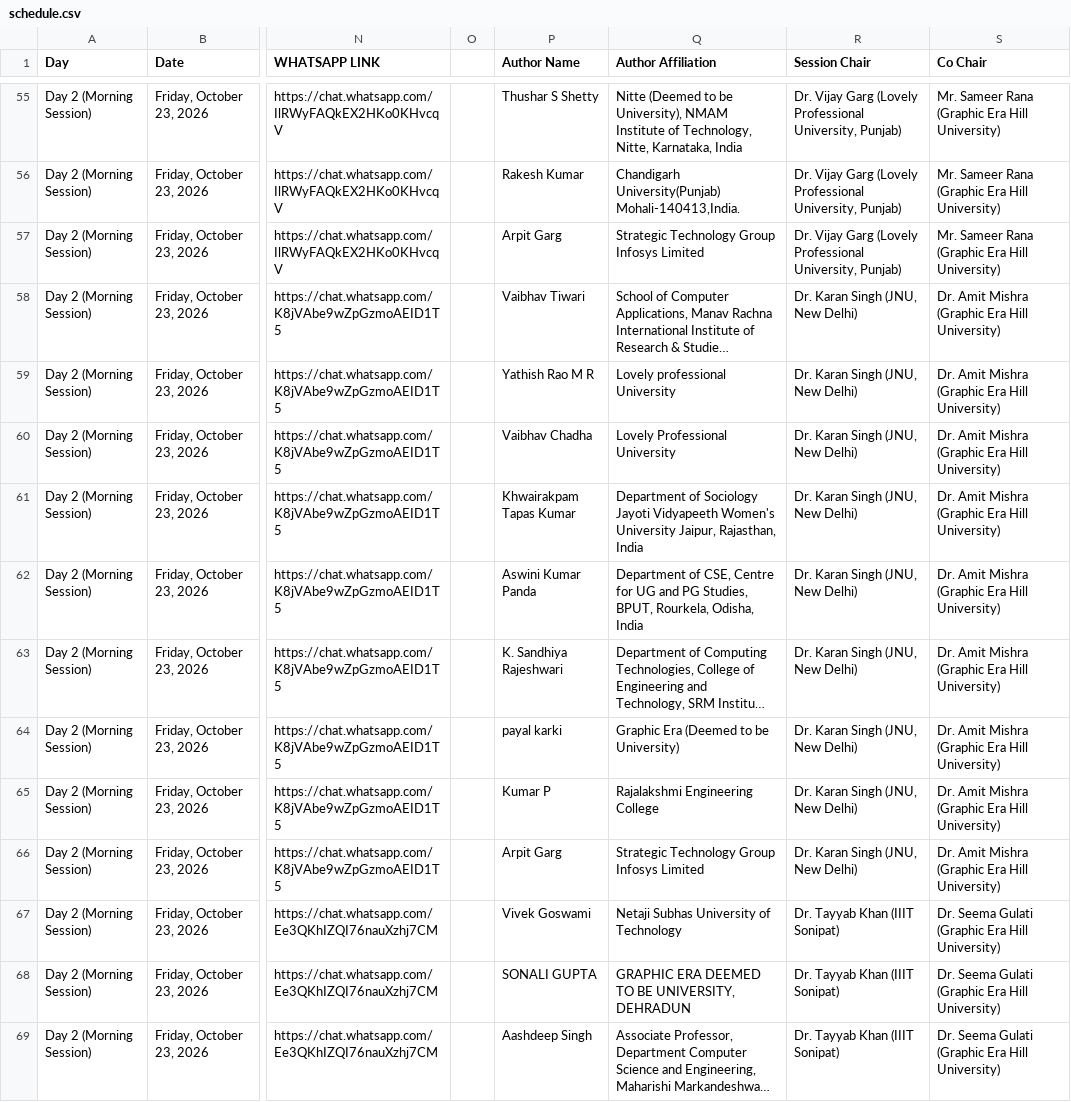
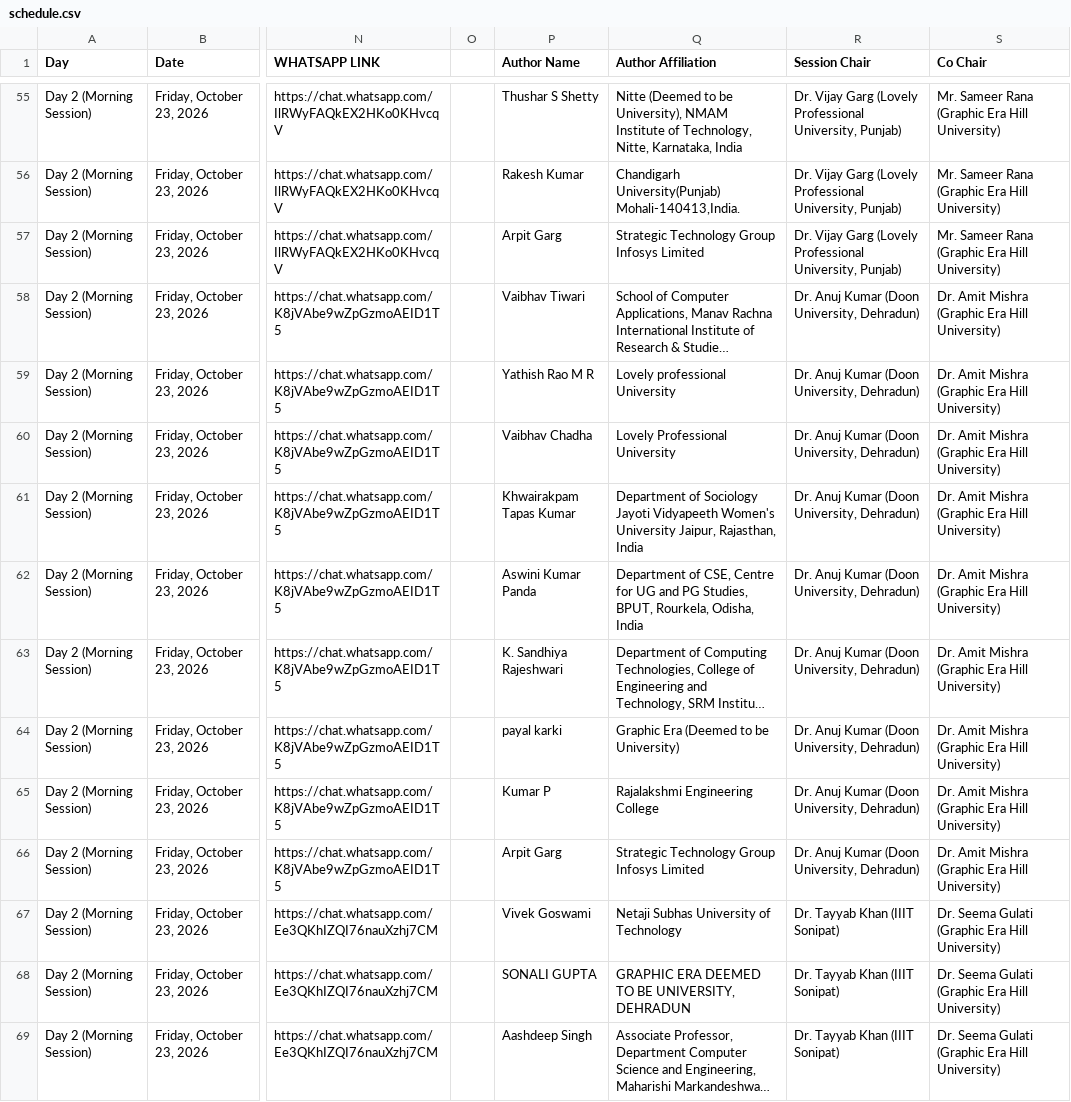
Before and after one commit to conferenceautocom/conferenceautocom.github.io, a CSV file: public/data/schedule.csv, drawn as a sheet; only a part is shown, gaps mark what is left out; long unchanged cells end in …; the diff names each change by its address in the sheet, - before the commit and + after, or states it on an @@ line.

Commit message:
Update session chair for Track 8 in presentation schedule

```diff
--- a/public/data/schedule.csv
+++ b/public/data/schedule.csv
-R58:R66 (Session Chair): Dr. Karan Singh (JNU, New Delhi)
+R58:R66 (Session Chair): Dr. Anuj Kumar (Doon University, Dehradun)
```
